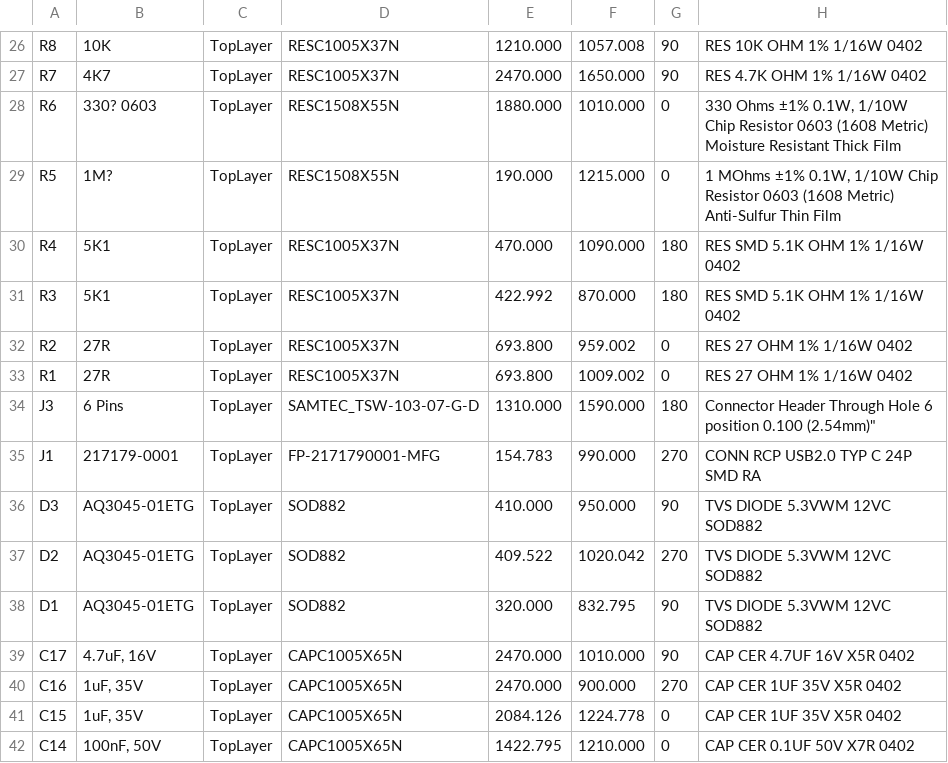
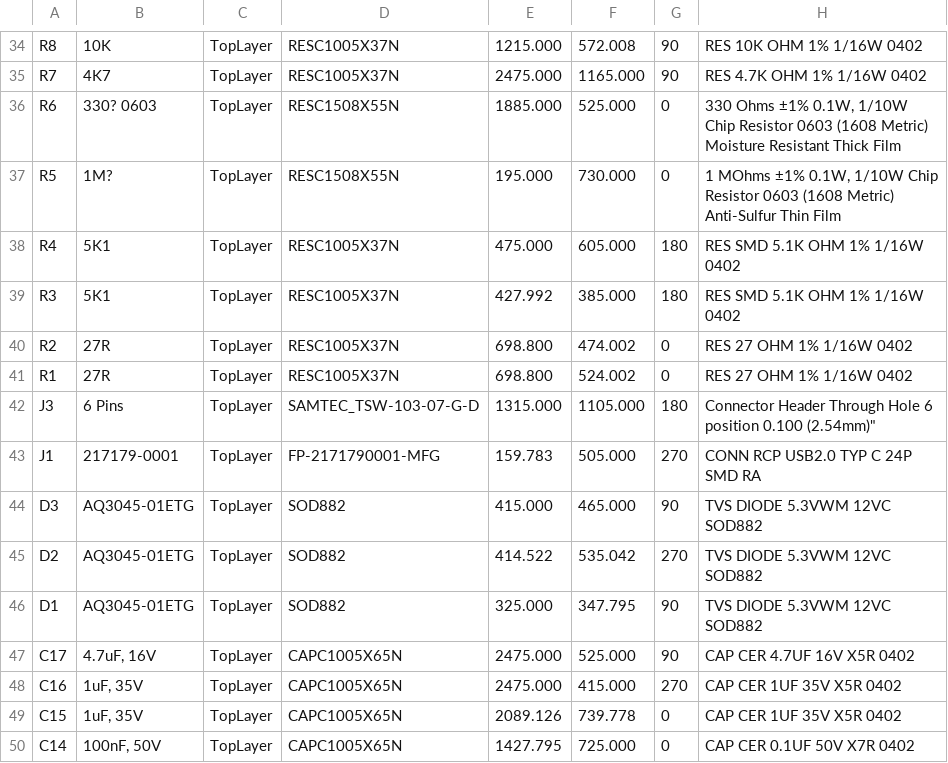
Before and after one commit to muhannadhamadeh001-code/EEG-ECG-Synchronization-Trigger, a CSV file: hardware/pick_place/Pick Place for EEG_Trigger.csv, drawn as a sheet; only a part is shown, gaps mark what is left out; addresses are those after the commit; the diff covers the shown part only; the diff names each change by its address in the sheet, - before the commit and + after, or states it on an @@ line.

```diff
--- a/hardware/pick_place/Pick Place for EEG_Trigger.csv
+++ b/hardware/pick_place/Pick Place for EEG_Trigger.csv
-E34: 1210.000
+E34: 1215.000
-F34: 1057.008
+F34: 572.008
-E35: 2470.000
+E35: 2475.000
-F35: 1650.000
+F35: 1165.000
-E36: 1880.000
+E36: 1885.000
-F36: 1010.000
+F36: 525.000
-E37: 190.000
+E37: 195.000
-F37: 1215.000
+F37: 730.000
-E38: 470.000
+E38: 475.000
-F38: 1090.000
+F38: 605.000
-E39: 422.992
+E39: 427.992
-F39: 870.000
+F39: 385.000
-E40:E41: 693.800
+E40:E41: 698.800
-F40: 959.002
+F40: 474.002
-F41: 1009.002
+F41: 524.002
-E42: 1310.000
+E42: 1315.000
-F42: 1590.000
+F42: 1105.000
-E43: 154.783
+E43: 159.783
-F43: 990.000
+F43: 505.000
-E44: 410.000
+E44: 415.000
-F44: 950.000
+F44: 465.000
-E45: 409.522
+E45: 414.522
-F45: 1020.042
+F45: 535.042
-E46: 320.000
+E46: 325.000
-F46: 832.795
+F46: 347.795
-E47:E48: 2470.000
+E47:E48: 2475.000
-F47: 1010.000
+F47: 525.000
-F48: 900.000
+F48: 415.000
-E49: 2084.126
+E49: 2089.126
-F49: 1224.778
+F49: 739.778
-E50: 1422.795
+E50: 1427.795
-F50: 1210.000
+F50: 725.000
```
Also changed, not shown: 8 added rows and 53 edited cells elsewhere in this file.
